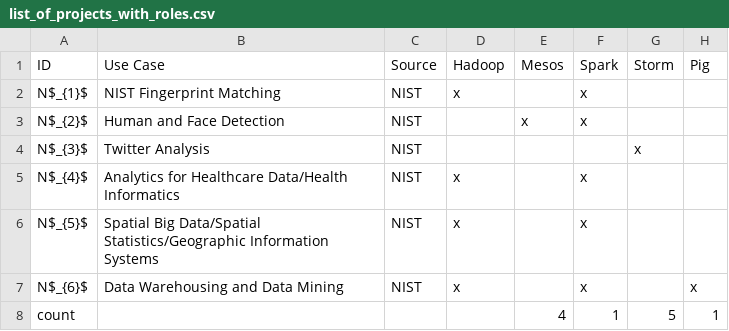
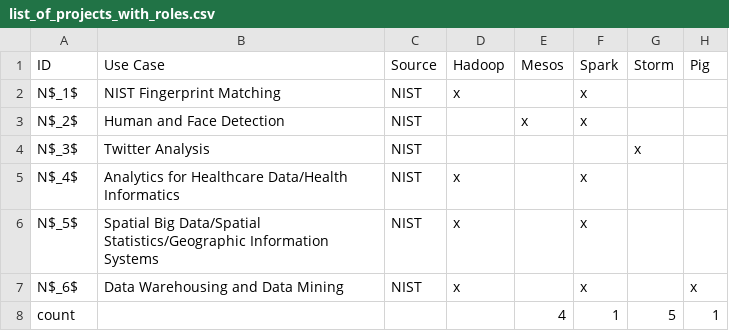
Before and after one commit to cyberaide/nist, a CSV file: list_of_projects_with_roles.csv, drawn as a sheet; only a part is shown; the diff names each change by its address in the sheet, - before the commit and + after, or states it on an @@ line.

Commit message:
new:dev: shrink table automatically with table width

```diff
--- a/list_of_projects_with_roles.csv
+++ b/list_of_projects_with_roles.csv
-A2 (ID): N$_{1}$
+A2 (ID): N$_1$
-A3 (ID): N$_{2}$
+A3 (ID): N$_2$
-A4 (ID): N$_{3}$
+A4 (ID): N$_3$
-A5 (ID): N$_{4}$
+A5 (ID): N$_4$
-A6 (ID): N$_{5}$
+A6 (ID): N$_5$
-A7 (ID): N$_{6}$
+A7 (ID): N$_6$
```
Also changed, not shown: 2 other files.
